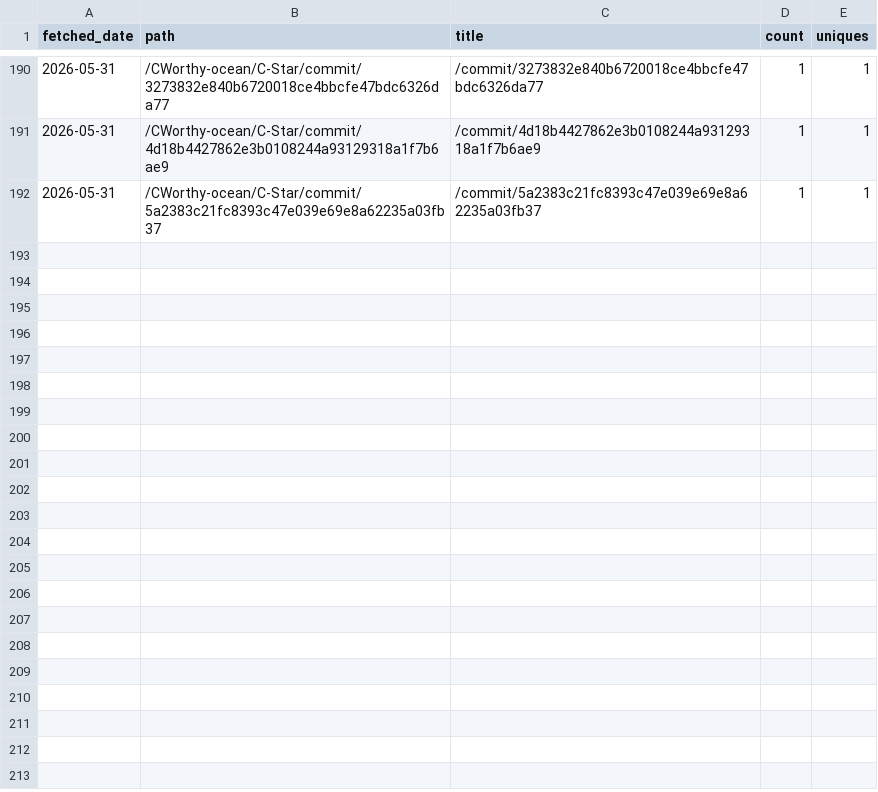
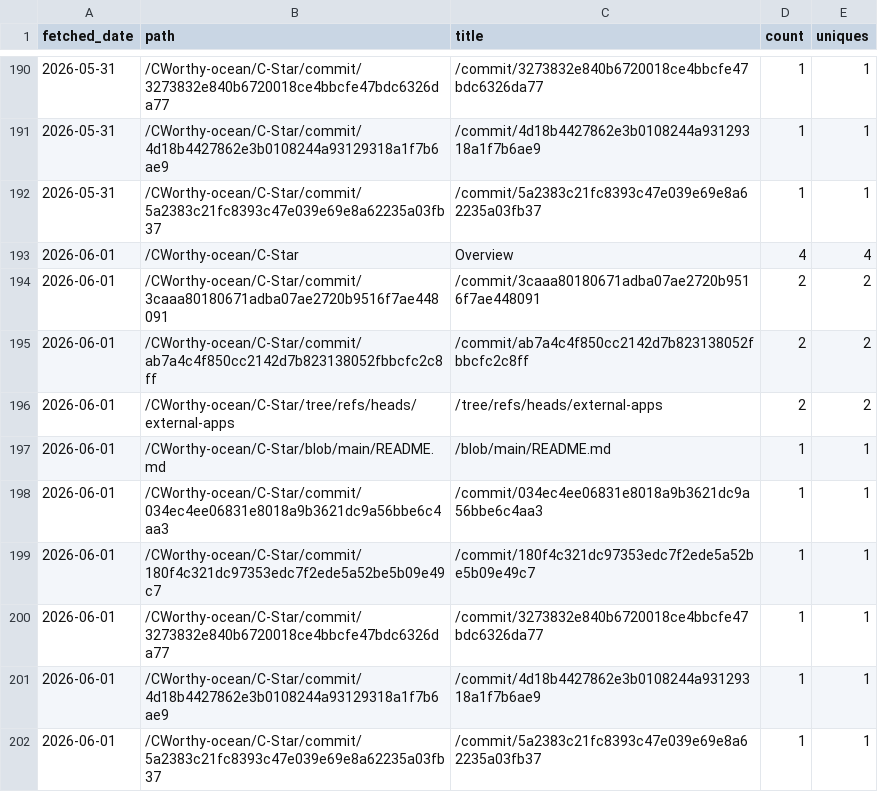
Before and after one commit to CWorthy-ocean/cworthy-gh-metrics, a CSV file: data/CWorthy-ocean/C-Star/paths.csv, drawn as a sheet; only a part is shown, gaps mark what is left out; the diff names each change by its address in the sheet, - before the commit and + after, or states it on an @@ line.

```diff
--- a/data/CWorthy-ocean/C-Star/paths.csv
+++ b/data/CWorthy-ocean/C-Star/paths.csv
+row 193: 2026-06-01 | /CWorthy-ocean/C-Star | Overview | 4 | 4
+row 194: 2026-06-01 | /CWorthy-ocean/C-Star/commit/3caaa80180671adba07ae2720b9516f7ae448091 | /commit/3caaa80180671adba07ae2720b9516f7ae448091 | 2 | 2
+row 195: 2026-06-01 | /CWorthy-ocean/C-Star/commit/ab7a4c4f850cc2142d7b823138052fbbcfc2c8ff | /commit/ab7a4c4f850cc2142d7b823138052fbbcfc2c8ff | 2 | 2
+row 196: 2026-06-01 | /CWorthy-ocean/C-Star/tree/refs/heads/external-apps | /tree/refs/heads/external-apps | 2 | 2
+row 197: 2026-06-01 | /CWorthy-ocean/C-Star/blob/main/README.md | /blob/main/README.md | 1 | 1
+row 198: 2026-06-01 | /CWorthy-ocean/C-Star/commit/034ec4ee06831e8018a9b3621dc9a56bbe6c4aa3 | /commit/034ec4ee06831e8018a9b3621dc9a56bbe6c4aa3 | 1 | 1
+row 199: 2026-06-01 | /CWorthy-ocean/C-Star/commit/180f4c321dc97353edc7f2ede5a52be5b09e49c7 | /commit/180f4c321dc97353edc7f2ede5a52be5b09e49c7 | 1 | 1
+row 200: 2026-06-01 | /CWorthy-ocean/C-Star/commit/3273832e840b6720018ce4bbcfe47bdc6326da77 | /commit/3273832e840b6720018ce4bbcfe47bdc6326da77 | 1 | 1
+row 201: 2026-06-01 | /CWorthy-ocean/C-Star/commit/4d18b4427862e3b0108244a93129318a1f7b6ae9 | /commit/4d18b4427862e3b0108244a93129318a1f7b6ae9 | 1 | 1
+row 202: 2026-06-01 | /CWorthy-ocean/C-Star/commit/5a2383c21fc8393c47e039e69e8a62235a03fb37 | /commit/5a2383c21fc8393c47e039e69e8a62235a03fb37 | 1 | 1
```
Also changed, not shown: data/CWorthy-ocean/C-Star/referrers.csv, data/CWorthy-ocean/cson-forge/paths.csv, 22 other files.
